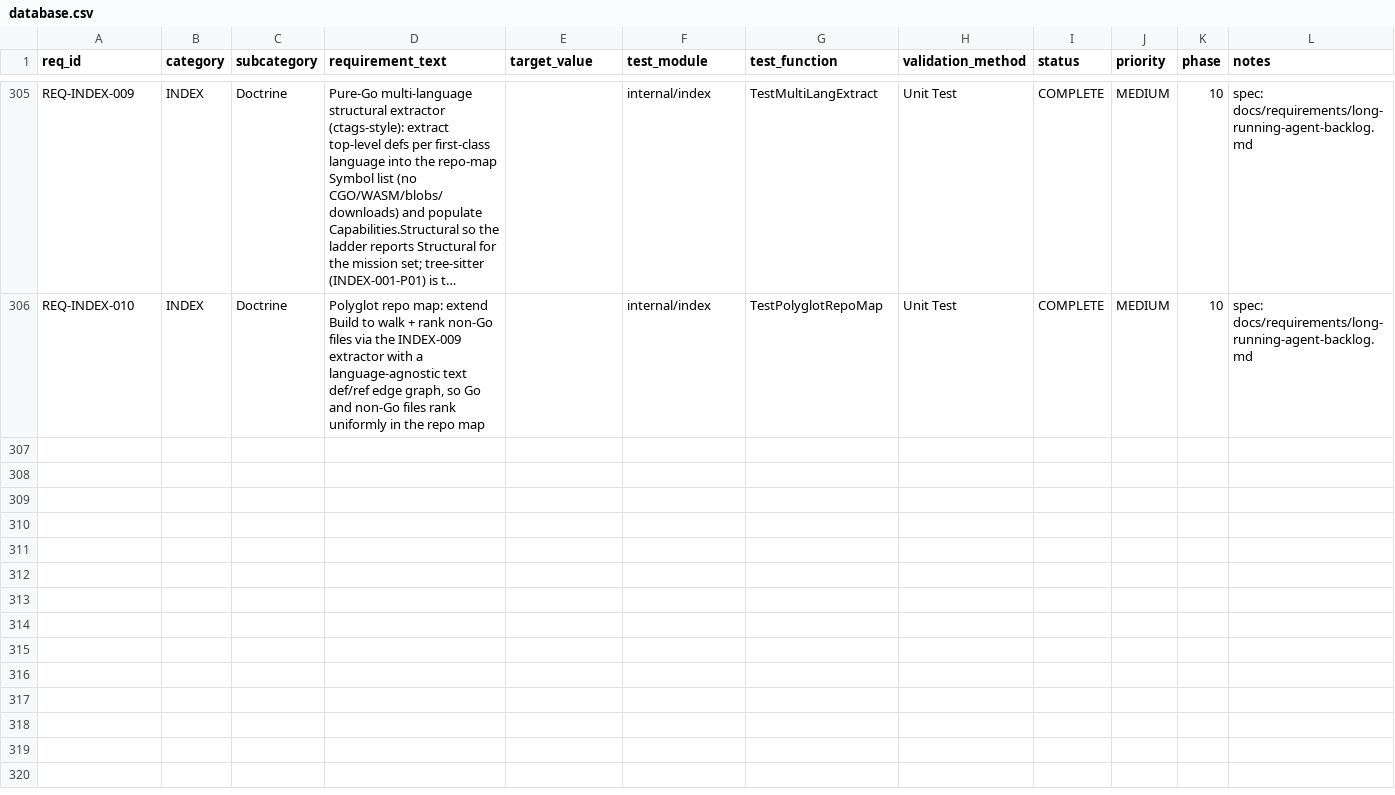
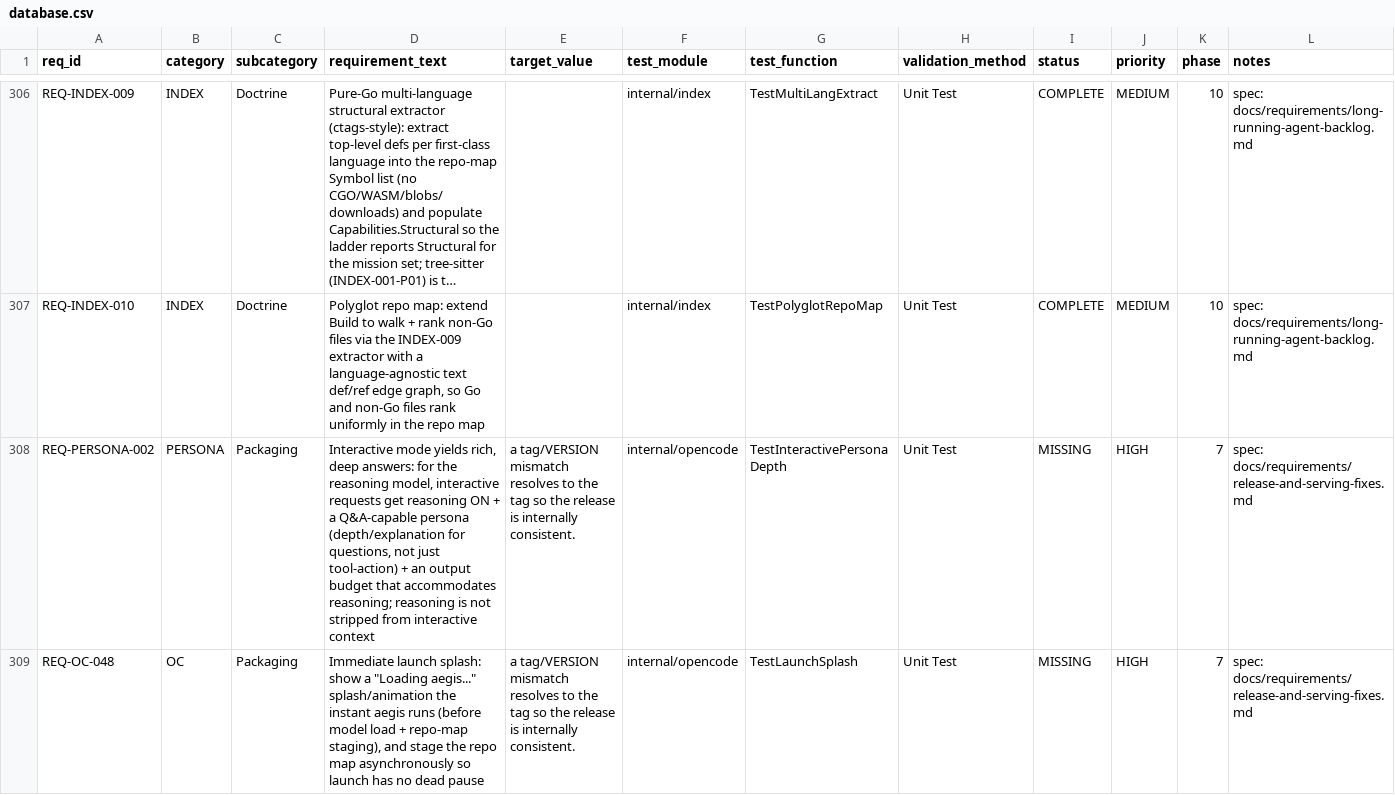
Before and after one commit to rtmx-ai/aegis-cli, a CSV file: .rtmx/database.csv, drawn as a sheet; only a part is shown, gaps mark what is left out; long unchanged cells end in …; rows hold the shown columns only; the diff covers the shown part only; the diff names each change by its address in the sheet, - before the commit and + after, or states it on an @@ line.

```diff
--- a/.rtmx/database.csv
+++ b/.rtmx/database.csv
+row 308: REQ-PERSONA-002 | PERSONA | Packaging | Interactive mode yields rich, deep answers: for the reasoning model, interactive requests get reasoning ON + a Q&A-capable persona (depth/explanation for questions, not just tool-action) + an output budget that accommodates reasoning; reasoning is not stripped from interactive context | a tag/VERSION mismatch resolves to the tag so the release is internally consistent. | internal/opencode | TestInteractivePersonaDepth | Unit Test | MISSING | HIGH | 7 | spec: docs/requirements/release-and-serving-fixes.md
+row 309: REQ-OC-048 | OC | Packaging | Immediate launch splash: show a "Loading aegis..." splash/animation the instant aegis runs (before model load + repo-map staging), and stage the repo map asynchronously so launch has no dead pause | a tag/VERSION mismatch resolves to the tag so the release is internally consistent. | internal/opencode | TestLaunchSplash | Unit Test | MISSING | HIGH | 7 | spec: docs/requirements/release-and-serving-fixes.md
```
Also changed, not shown: 2 added rows elsewhere in this file, 3 other files.
